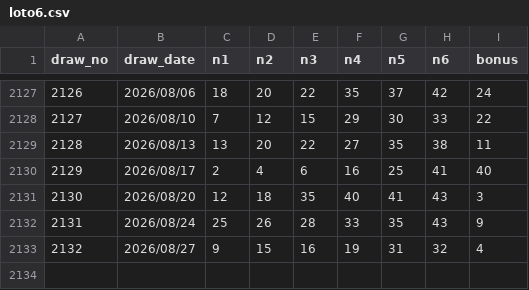
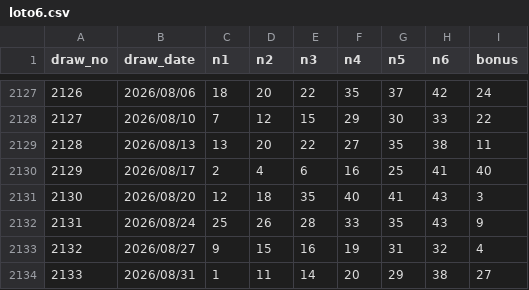
Before and after one commit to yuyu-toto/loto-number-analysis, a CSV file: data/loto6.csv, drawn as a sheet; only a part is shown, gaps mark what is left out; the diff names each change by its address in the sheet, - before the commit and + after, or states it on an @@ line.

```diff
--- a/data/loto6.csv
+++ b/data/loto6.csv
+row 2134: 2133 | 2026/08/31 | 1 | 11 | 14 | 20 | 29 | 38 | 27
```
Also changed, not shown: 2 other files.
